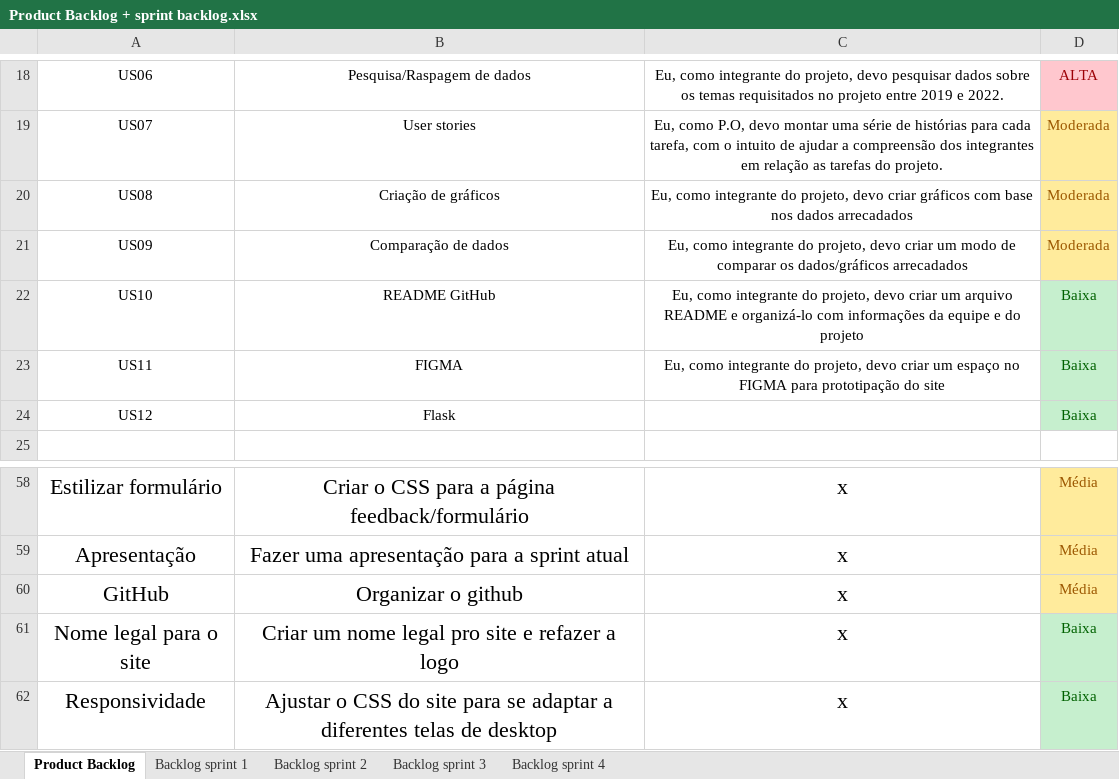
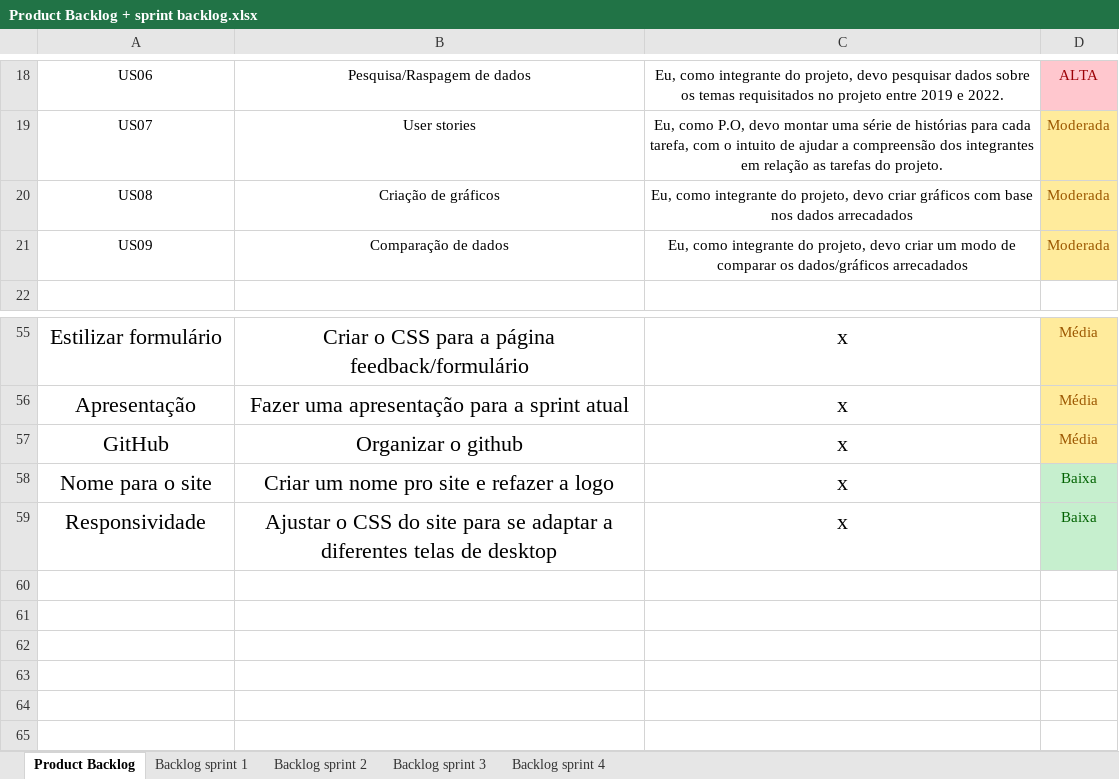
Before and after one commit to Equipe-CodeLand/API-2023.1, an Excel workbook: docs/Arquivos_técnicos/Product Backlog + sprint backlog.xlsx, sheet Product Backlog, drawn as a sheet; only a part is shown, gaps mark what is left out; values as stored, in another font and other column widths than the file's, no borders; removed rows and columns are numbered as before the commit, all else as after; the diff names each change by its address in the sheet, - before the commit and + after, or states it on an @@ line.

Commit message:
Atualizacao do backlog -> tarefas da sprint 4

```diff
--- a/docs/Arquivos_técnicos/Product Backlog + sprint backlog.xlsx (sheet Product Backlog)
+++ b/docs/Arquivos_técnicos/Product Backlog + sprint backlog.xlsx (sheet Product Backlog)
-row 22: US10 | README GitHub | Eu, como integrante do projeto, devo criar um arquivo README e organizá-lo com informações da equipe e do projeto | Baixa
-row 23: US11 | FIGMA | Eu, como integrante do projeto, devo criar um espaço no FIGMA para prototipação do site | Baixa
-row 24: US12 | Flask |  | Baixa
-A58: Nome legal para o site
+A58: Nome para o site
-B58: Criar um nome legal pro site e refazer a logo
+B58: Criar um nome pro site e refazer a logo
```
Also changed, not shown: sheet Backlog sprint 4.
